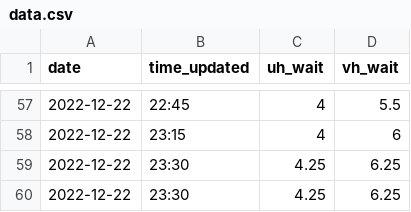
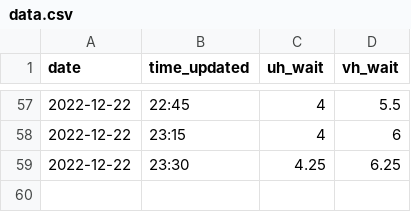
Before and after one commit to medialtemporal/lhsc-wait-times, a CSV file: data.csv, drawn as a sheet; only a part is shown, gaps mark what is left out; the diff names each change by its address in the sheet, - before the commit and + after, or states it on an @@ line.

Commit message:
Update data.csv

```diff
--- a/data.csv
+++ b/data.csv
-row 60: 2022-12-22 | 23:30 | 4.25 | 6.25
```
